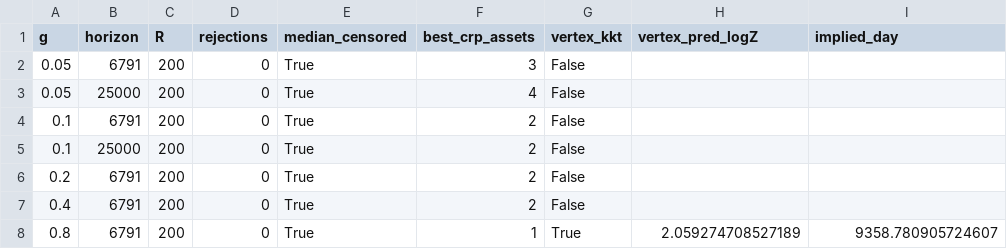
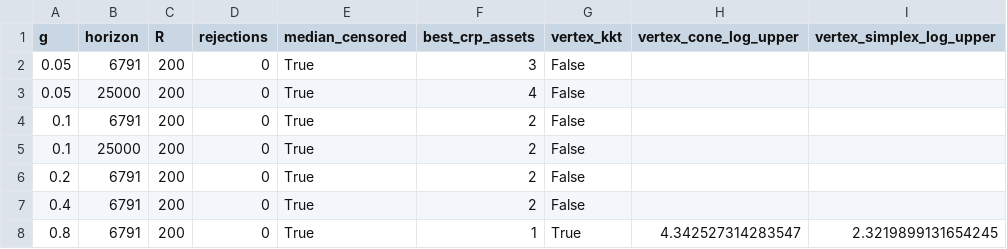
Before and after one commit to infamoussoap/CoverUniversalPortfolio, a CSV file: expected/5a_power_summary.csv, drawn as a sheet.

Commit message:
Use measured vertex slopes and direct pair integrals in the reproduction

```diff
--- a/expected/5a_power_summary.csv
+++ b/expected/5a_power_summary.csv
@@ -1,2 +1,2 @@
-g,horizon,R,rejections,median_censored,best_crp_assets,vertex_kkt,vertex_pred_logZ,implied_day
+g,horizon,R,rejections,median_censored,best_crp_assets,vertex_kkt,vertex_cone_log_upper,vertex_simplex_log_upper
 0.05,6791,200,0,True,3,False,,
@@ -7,2 +7,2 @@ g,horizon,R,rejections,median_censored,best_crp_assets,vertex_kkt,vertex_pred_lo
 0.4,6791,200,0,True,2,False,,
-0.8,6791,200,0,True,1,True,2.059274708527189,9358.780905724607
+0.8,6791,200,0,True,1,True,4.342527314283547,2.3219899131654245
```
Also changed, not shown: 8 other files.
